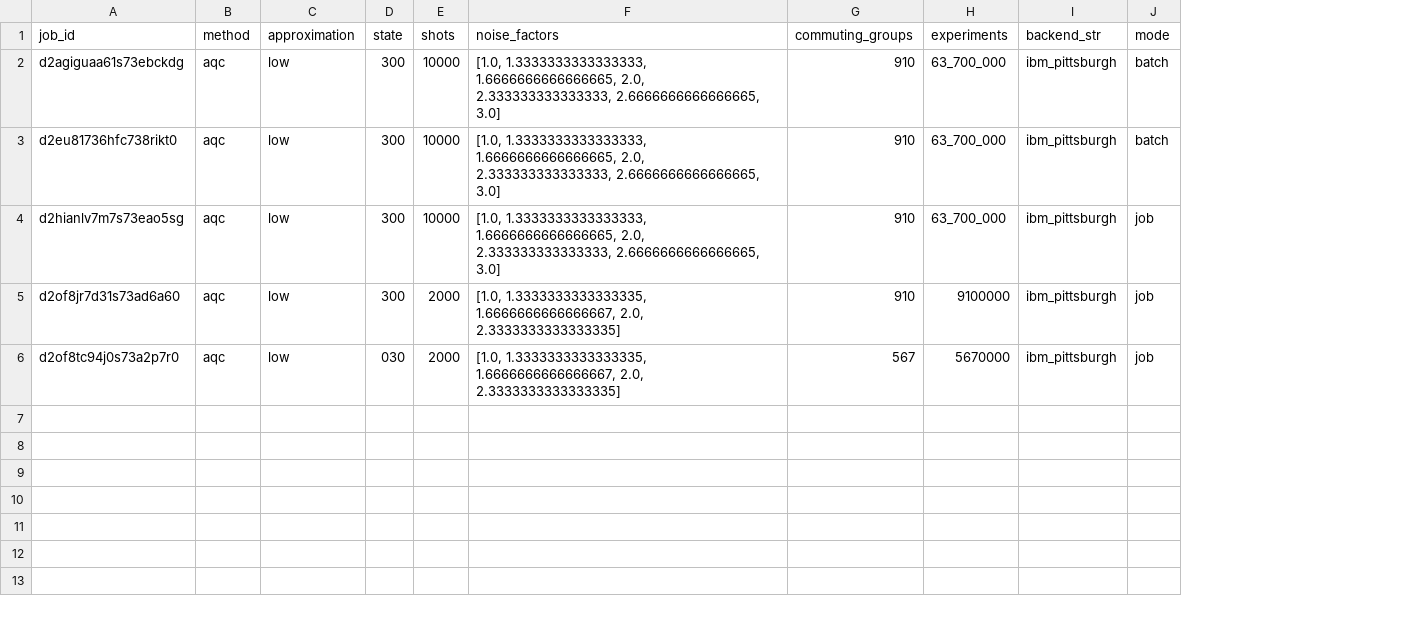
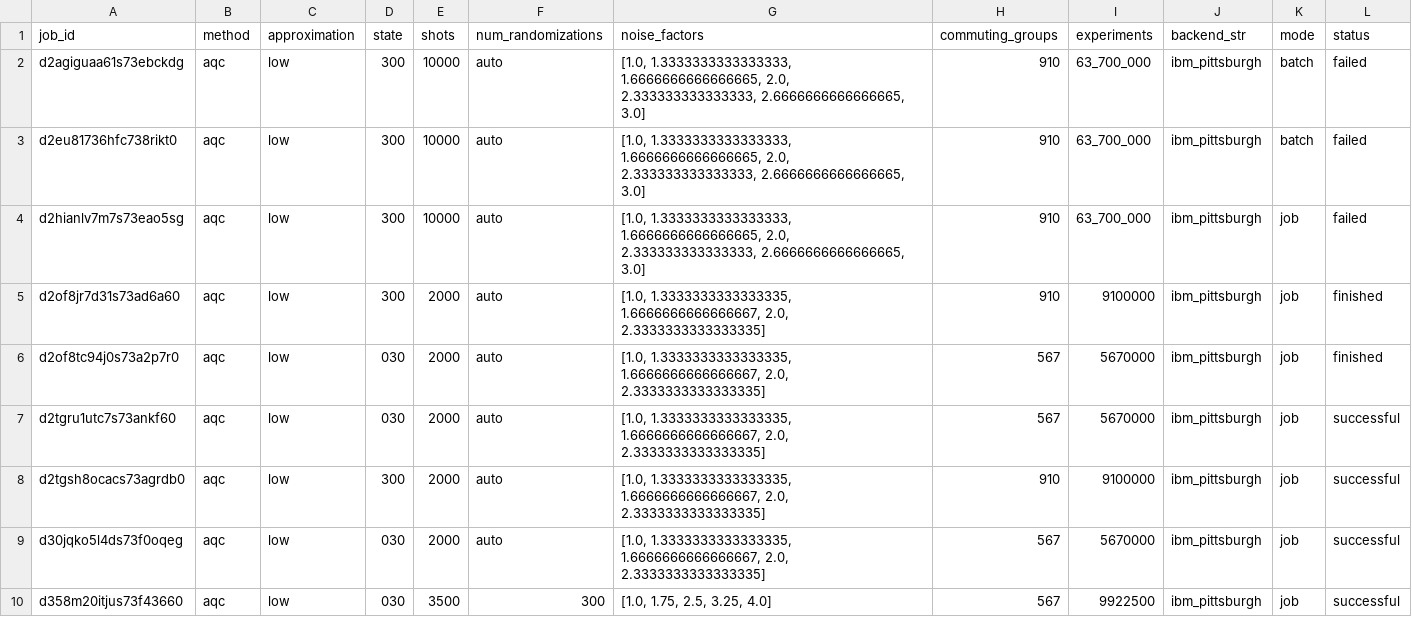
Before and after one commit to stfc/quantum-neo-dynamics, a CSV file: results/hardware_experiments_jobdata.csv, drawn as a sheet; the diff names each change by its address in the sheet, - before the commit and + after, or states it on an @@ line.

```diff
--- a/results/hardware_experiments_jobdata.csv
+++ b/results/hardware_experiments_jobdata.csv
+column F (num_randomizations), rows 2-6: all auto
+column L (status), rows 2-6: failed | failed | failed | finished | finished
+row 7: d2tgru1utc7s73ankf60 | aqc | low | 030 | 2000 | auto | [1.0, 1.3333333333333335, 1.6666666666666667, 2.0, 2.3333333333333335] | 567 | 5670000 | ibm_pittsburgh | job | successful
+row 8: d2tgsh8ocacs73agrdb0 | aqc | low | 300 | 2000 | auto | [1.0, 1.3333333333333335, 1.6666666666666667, 2.0, 2.3333333333333335] | 910 | 9100000 | ibm_pittsburgh | job | successful
+row 9: d30jqko5l4ds73f0oqeg | aqc | low | 030 | 2000 | auto | [1.0, 1.3333333333333335, 1.6666666666666667, 2.0, 2.3333333333333335] | 567 | 5670000 | ibm_pittsburgh | job | successful
+row 10: d358m20itjus73f43660 | aqc | low | 030 | 3500 | 300 | [1.0, 1.75, 2.5, 3.25, 4.0] | 567 | 9922500 | ibm_pittsburgh | job | successful
```
Also changed, not shown: results/ZNE_hardware.csv, 7 other files.
